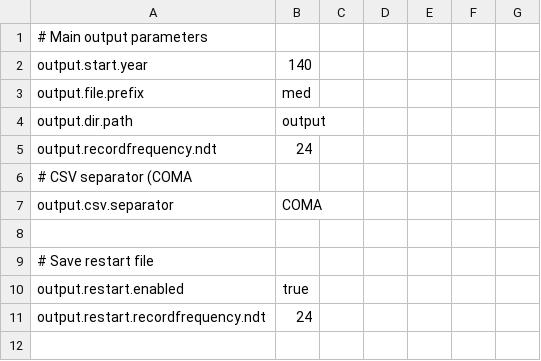
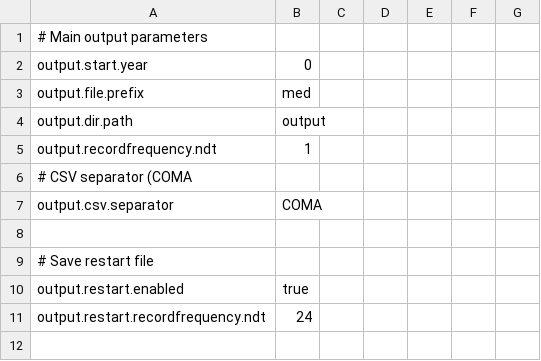
Before and after one commit to barriern/osmose-eco3m-gyre, a CSV file: osm_param-output.csv, drawn as a sheet; only a part is shown.

Commit message:
correcty output parameters

```diff
--- a/osm_param-output.csv
+++ b/osm_param-output.csv
@@ -1,6 +1,6 @@
 # Main output parameters;
-output.start.year;140
+output.start.year;0
 output.file.prefix;med
 output.dir.path;output
-output.recordfrequency.ndt;24
+output.recordfrequency.ndt;1
 # CSV separator (COMA;
```
